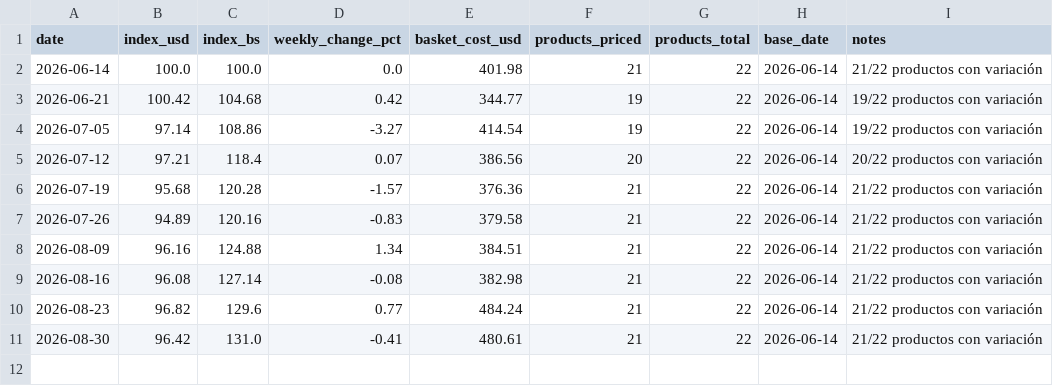
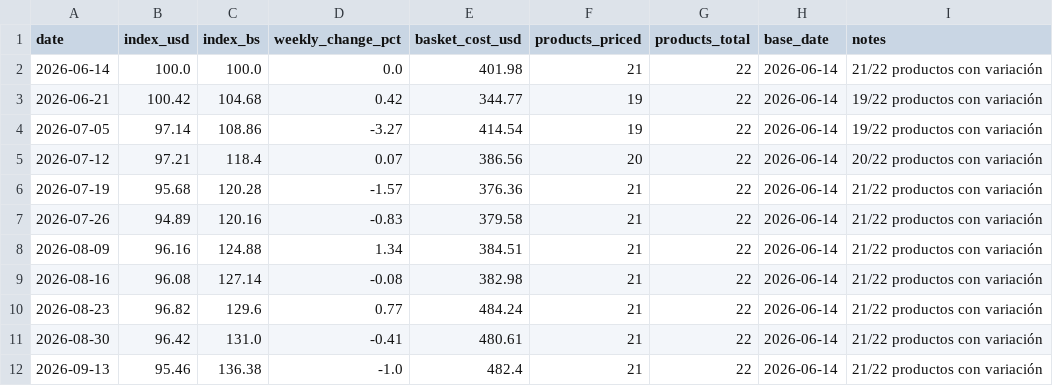
Before and after one commit to claudio-mirandino/canasta-vzla, a CSV file: docs/data/maracaibo/index.csv, drawn as a sheet; the diff names each change by its address in the sheet, - before the commit and + after, or states it on an @@ line.

```diff
--- a/docs/data/maracaibo/index.csv
+++ b/docs/data/maracaibo/index.csv
+row 12: 2026-09-13 | 95.46 | 136.38 | -1.0 | 482.4 | 21 | 22 | 2026-06-14 | 21/22 productos con variación
```
Also changed, not shown: docs/data/fx.csv, docs/data/index.csv, 12 other files.
